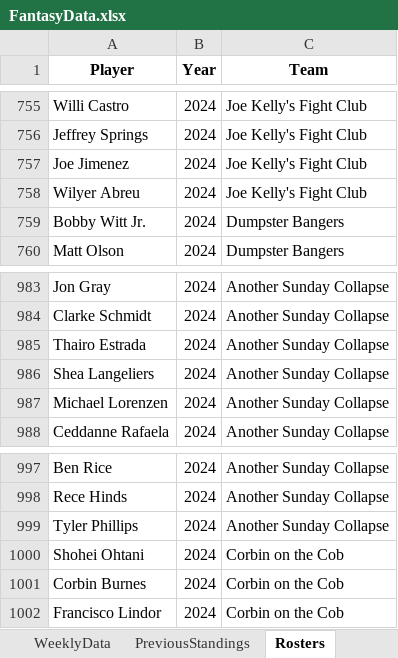
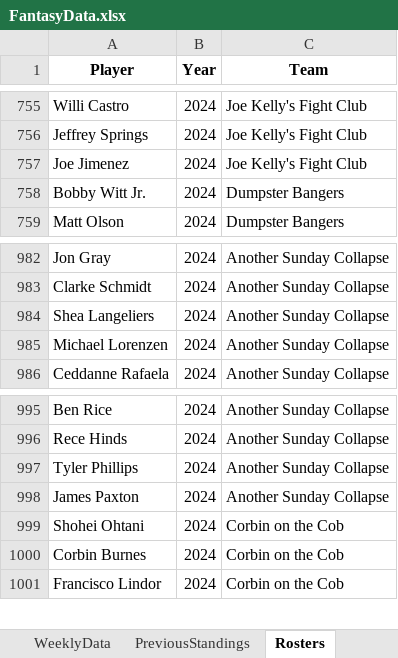
Before and after one commit to parkergeis/Fantasy-Baseball-App, an Excel workbook: data/FantasyData.xlsx, sheet Rosters, drawn as a sheet; only a part is shown, gaps mark what is left out; values as stored, in another font and other column widths than the file's, no borders; removed rows and columns are numbered as before the commit, all else as after; the diff names each change by its address in the sheet, - before the commit and + after, or states it on an @@ line.

```diff
--- a/data/FantasyData.xlsx (sheet Rosters)
+++ b/data/FantasyData.xlsx (sheet Rosters)
-row 758: Wilyer Abreu | 2024 | Joe Kelly's Fight Club
-row 985: Thairo Estrada | 2024 | Another Sunday Collapse
+row 998: James Paxton | 2024 | Another Sunday Collapse
```
Also changed, not shown: sheet WeeklyData, 7 other files.
